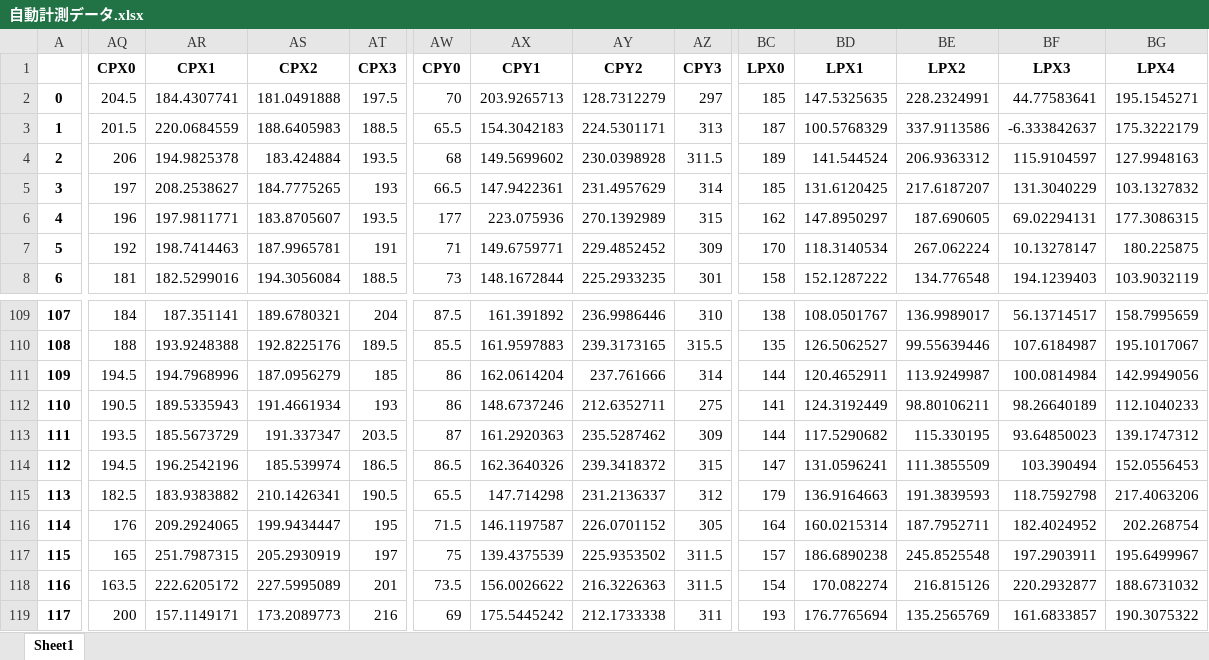
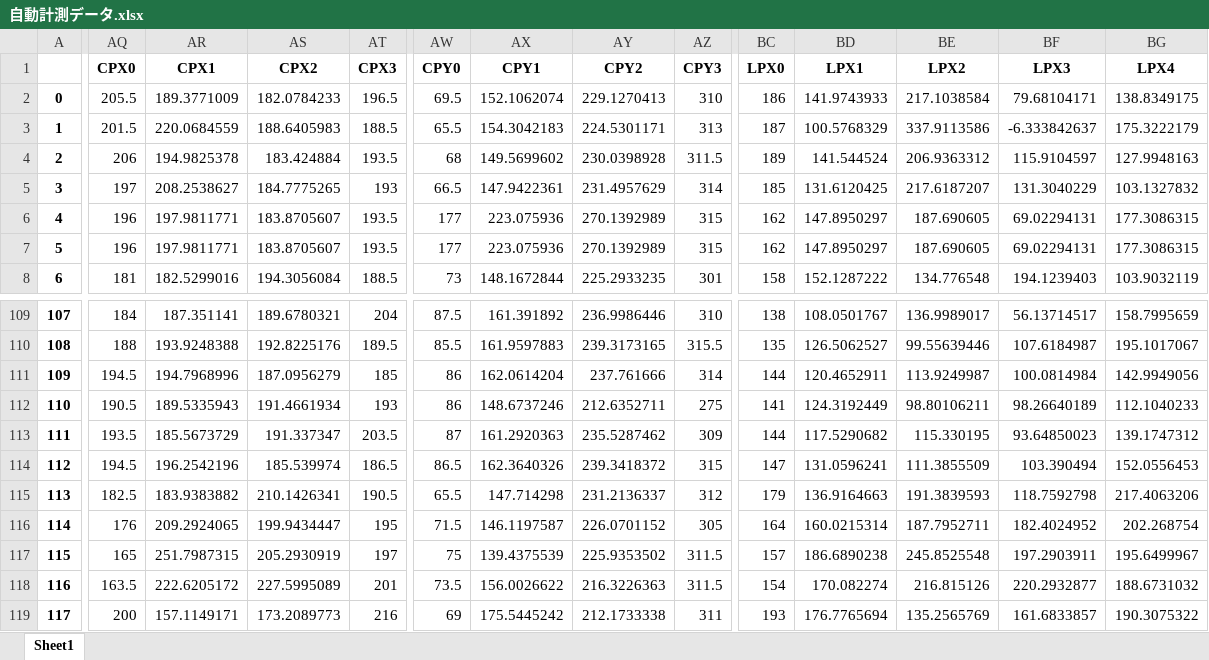
Before and after one commit to iciromaco/RL2nd, an Excel workbook: 自動計測データ.xlsx, sheet Sheet1, drawn as a sheet; only a part is shown, gaps mark what is left out; values as stored, in another font and other column widths than the file's, no borders; the diff covers the shown part only; the diff names each change by its address in the sheet, - before the commit and + after, or states it on an @@ line.

```diff
--- a/自動計測データ.xlsx (sheet Sheet1)
+++ b/自動計測データ.xlsx (sheet Sheet1)
-AQ2 (CPX0): 204.5
+AQ2 (CPX0): 205.5
-AR2 (CPX1): 184.4307741
+AR2 (CPX1): 189.3771009
-AS2 (CPX2): 181.0491888
+AS2 (CPX2): 182.0784233
-AT2 (CPX3): 197.5
+AT2 (CPX3): 196.5
-AW2 (CPY0): 70
+AW2 (CPY0): 69.5
-AX2 (CPY1): 203.9265713
+AX2 (CPY1): 152.1062074
-AY2 (CPY2): 128.7312279
+AY2 (CPY2): 229.1270413
-AZ2 (CPY3): 297
+AZ2 (CPY3): 310
-BC2 (LPX0): 185
+BC2 (LPX0): 186
-BD2 (LPX1): 147.5325635
+BD2 (LPX1): 141.9743933
-BE2 (LPX2): 228.2324991
+BE2 (LPX2): 217.1038584
-BF2 (LPX3): 44.77583641
+BF2 (LPX3): 79.68104171
-BG2 (LPX4): 195.1545271
+BG2 (LPX4): 138.8349175
-AQ7 (CPX0): 192
+AQ7 (CPX0): 196
-AR7 (CPX1): 198.7414463
+AR7 (CPX1): 197.9811771
-AS7 (CPX2): 187.9965781
+AS7 (CPX2): 183.8705607
-AT7 (CPX3): 191
+AT7 (CPX3): 193.5
-AW7 (CPY0): 71
+AW7 (CPY0): 177
-AX7 (CPY1): 149.6759771
+AX7 (CPY1): 223.075936
-AY7 (CPY2): 229.4852452
+AY7 (CPY2): 270.1392989
-AZ7 (CPY3): 309
+AZ7 (CPY3): 315
-BC7 (LPX0): 170
+BC7 (LPX0): 162
-BD7 (LPX1): 118.3140534
+BD7 (LPX1): 147.8950297
-BE7 (LPX2): 267.062224
+BE7 (LPX2): 187.690605
-BF7 (LPX3): 10.13278147
+BF7 (LPX3): 69.02294131
-BG7 (LPX4): 180.225875
+BG7 (LPX4): 177.3086315
```
Also changed, not shown: 452 edited cells elsewhere in this sheet, 4 other files.
